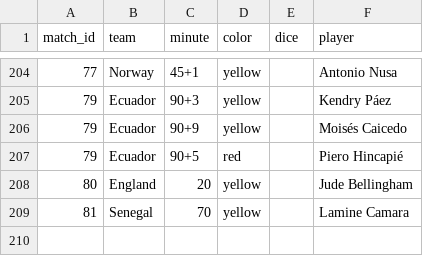
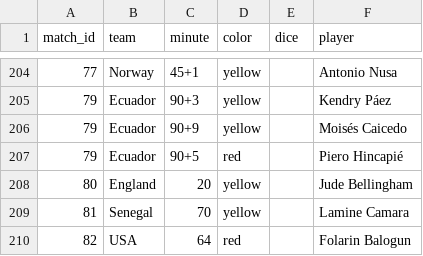
Before and after one commit to Godfrey811/wc2026friends, a CSV file: data/cards.csv, drawn as a sheet; only a part is shown, gaps mark what is left out.

```diff
--- a/data/cards.csv
+++ b/data/cards.csv
@@ -209 +209,2 @@ match_id,team,minute,color,dice,player
 81,Senegal,70,yellow,,Lamine Camara
+82,USA,64,red,,Folarin Balogun
```
Also changed, not shown: data/fixtures.csv, data/goals.csv, 3 other files.
